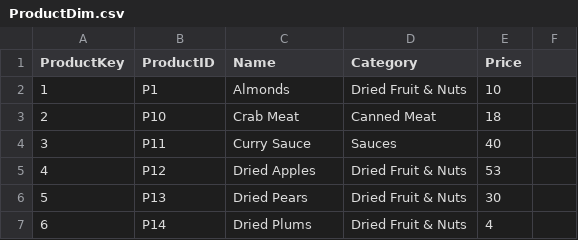
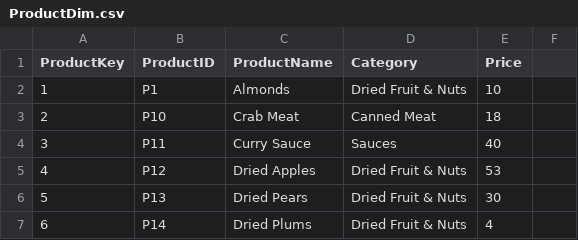
Before and after one commit to yogurtsauce/Shiny-Dashboards, a CSV file: hw5/data/ProductDim.csv, drawn as a sheet; only a part is shown.

```diff
--- a/hw5/data/ProductDim.csv
+++ b/hw5/data/ProductDim.csv
@@ -1,2 +1,2 @@
-ProductKey,ProductID,Name,Category,Price
+ProductKey,ProductID,ProductName,Category,Price
 1,P1,Almonds,Dried Fruit & Nuts,10
```
Also changed, not shown: hw5/data/SalesPersonDim.csv, 3 other files.
